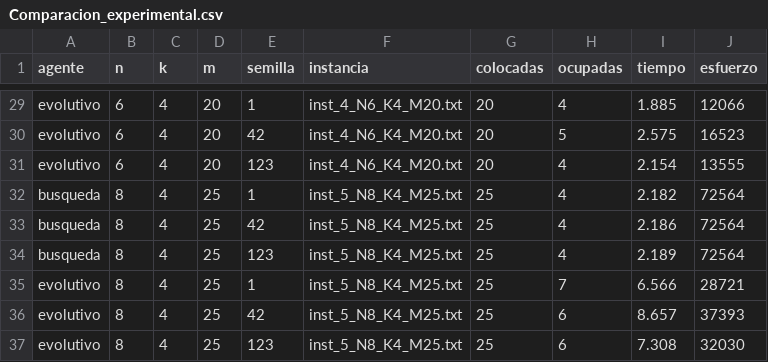
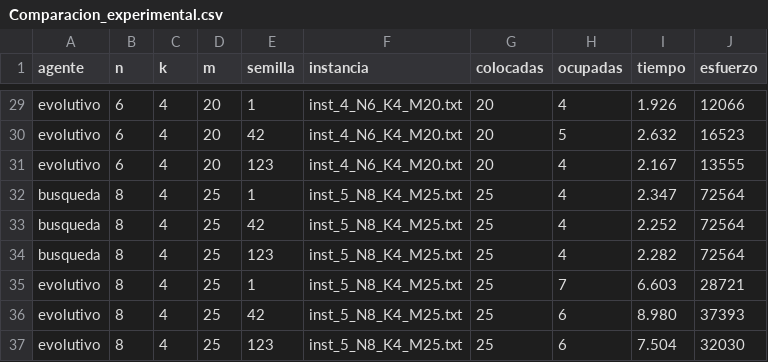
Before and after one commit to MoonFoxCake/Agentes-TileUp, a CSV file: resultados/Comparacion_experimental.csv, drawn as a sheet; only a part is shown, gaps mark what is left out; the diff covers the shown part only; the diff names each change by its address in the sheet, - before the commit and + after, or states it on an @@ line.

```diff
--- a/resultados/Comparacion_experimental.csv
+++ b/resultados/Comparacion_experimental.csv
-I29 (tiempo): 1.885
+I29 (tiempo): 1.926
-I30 (tiempo): 2.575
+I30 (tiempo): 2.632
-I31 (tiempo): 2.154
+I31 (tiempo): 2.167
-I32 (tiempo): 2.182
+I32 (tiempo): 2.347
-I33 (tiempo): 2.186
+I33 (tiempo): 2.252
-I34 (tiempo): 2.189
+I34 (tiempo): 2.282
-I35 (tiempo): 6.566
+I35 (tiempo): 6.603
-I36 (tiempo): 8.657
+I36 (tiempo): 8.980
-I37 (tiempo): 7.308
+I37 (tiempo): 7.504
```
Also changed, not shown: 22 edited cells elsewhere in this file, 1 other file.
